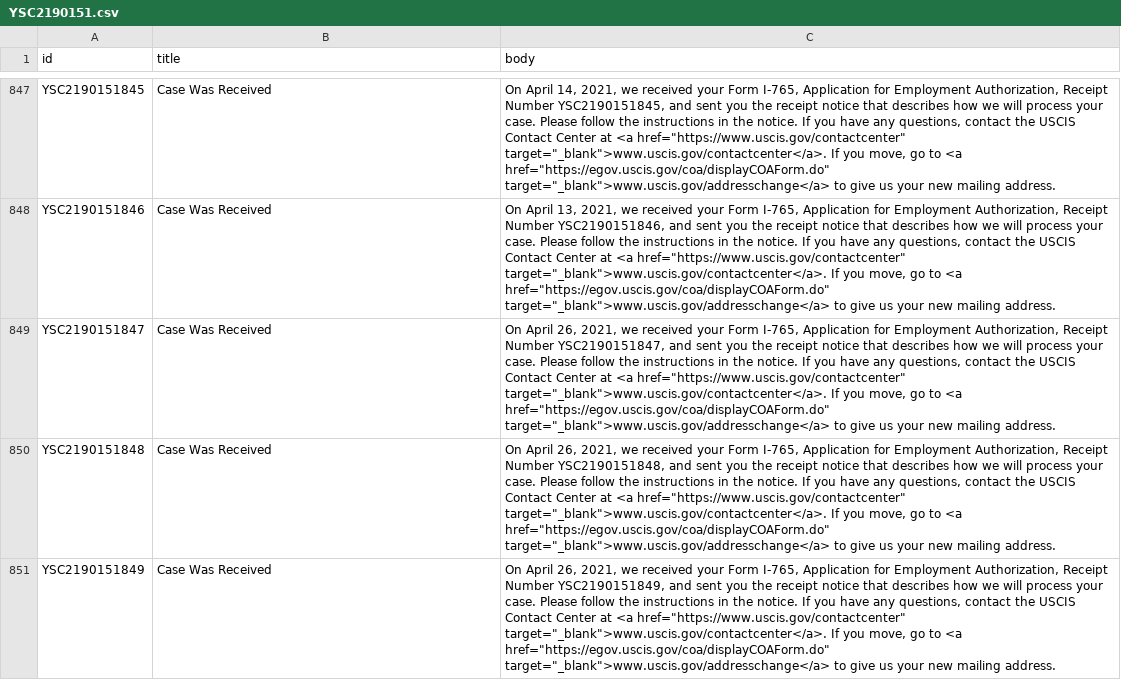
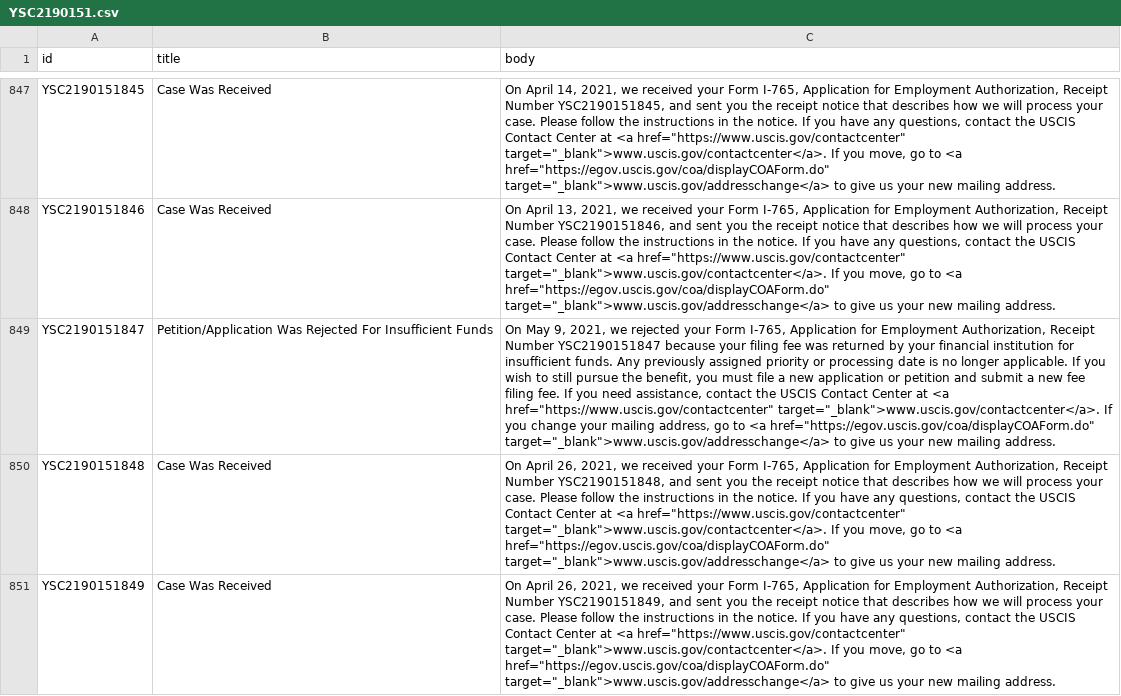
Before and after one commit to opt-lol/opt-data, a CSV file: data/YSC2190151.csv, drawn as a sheet; only a part is shown, gaps mark what is left out; the diff names each change by its address in the sheet, - before the commit and + after, or states it on an @@ line.

```diff
--- a/data/YSC2190151.csv
+++ b/data/YSC2190151.csv
-B849 (title): Case Was Received
+B849 (title): Petition/Application Was Rejected For Insufficient Funds
-C849 (body): On April 26, 2021, we received your Form I-765, Application for Employment Authorization, Receipt Number YSC2190151847, and sent you the receipt notice that describes how we will process your case. Please follow the instructions in the notice. If you have any questions, contact the USCIS Contact Center at <a href="https://www.uscis.gov/contactcenter" target="_blank">www.uscis.gov/contactcenter</a>. If you move, go to…
+C849 (body): On May 9, 2021, we rejected your Form I-765, Application for Employment Authorization, Receipt Number YSC2190151847 because your filing fee was returned by your financial institution for insufficient funds. Any previously assigned priority or processing date is no longer applicable. If you wish to still pursue the benefit, you must file a new application or petition and submit a new fee filing fee. If you need assistance, contact the USCIS Contact Center at <a href="https://www.uscis.gov/contactcenter" target="_blank">www.uscis.gov/contactcenter</a>. If you change your mailing address, go to…
```
Also changed, not shown: data/YSC2190152.csv, data/YSC2190155.csv, 2 other files.
